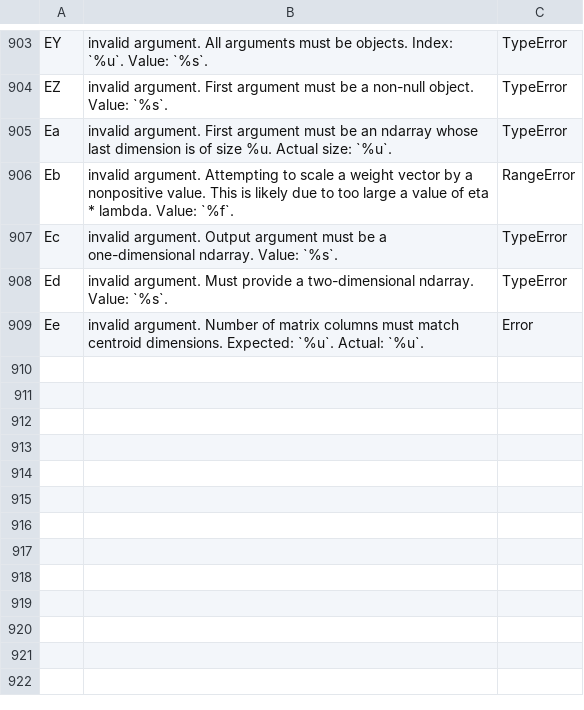
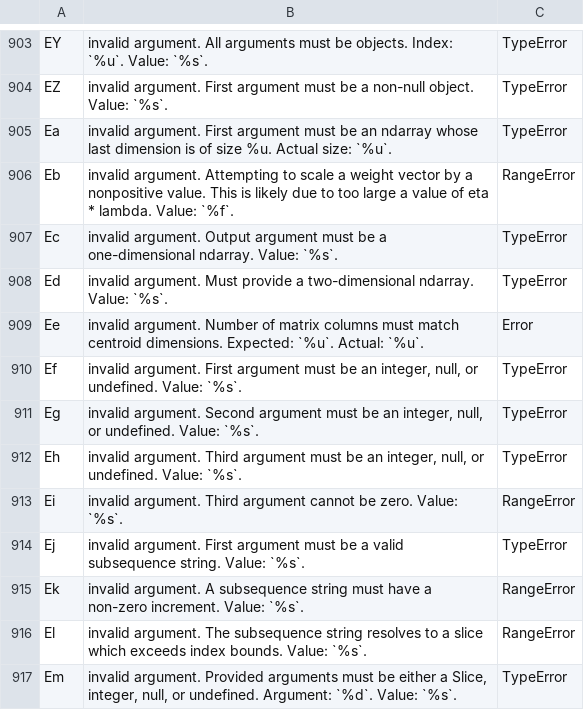
Before and after one commit to stdlib-js/error-tools-database, a CSV file: data/data.csv, drawn as a sheet; only a part is shown, gaps mark what is left out; the diff names each change by its address in the sheet, - before the commit and + after, or states it on an @@ line.

```diff
--- a/data/data.csv
+++ b/data/data.csv
+row 910: Ef | invalid argument. First argument must be an integer, null, or undefined. Value: `%s`. | TypeError
+row 911: Eg | invalid argument. Second argument must be an integer, null, or undefined. Value: `%s`. | TypeError
+row 912: Eh | invalid argument. Third argument must be an integer, null, or undefined. Value: `%s`. | TypeError
+row 913: Ei | invalid argument. Third argument cannot be zero. Value: `%s`. | RangeError
+row 914: Ej | invalid argument. First argument must be a valid subsequence string. Value: `%s`. | TypeError
+row 915: Ek | invalid argument. A subsequence string must have a non-zero increment. Value: `%s`. | RangeError
+row 916: El | invalid argument. The subsequence string resolves to a slice which exceeds index bounds. Value: `%s`. | RangeError
+row 917: Em | invalid argument. Provided arguments must be either a Slice, integer, null, or undefined. Argument: `%d`. Value: `%s`. | TypeError
```
Also changed, not shown: 5 other files.
